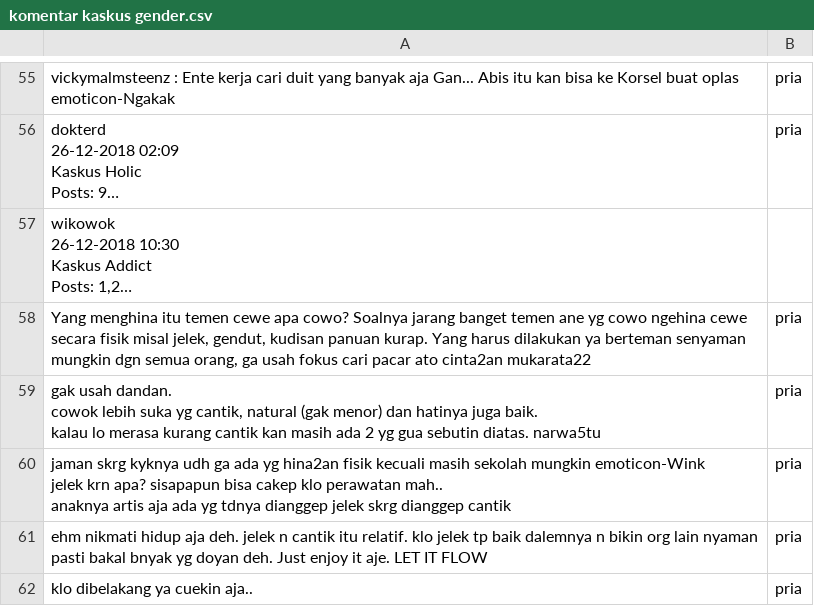
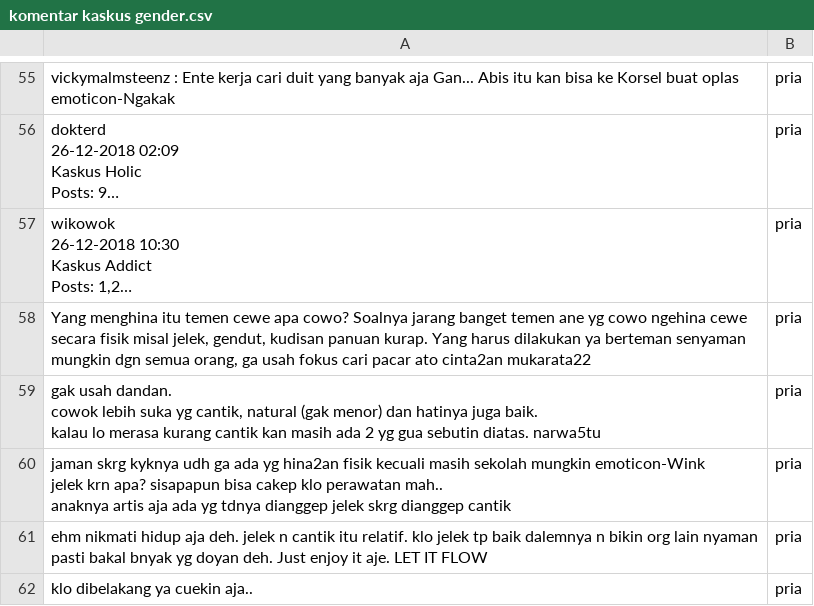
Before and after one commit to monsterautomata/text-klasifikasi-gender, a CSV file: komentar kaskus gender.csv, drawn as a sheet; only a part is shown, gaps mark what is left out; long unchanged cells end in …; the diff names each change by its address in the sheet, - before the commit and + after, or states it on an @@ line.

```diff
--- a/komentar kaskus gender.csv
+++ b/komentar kaskus gender.csv
-B57: (empty)
+B57: pria
```
Also changed, not shown: 1 other file.
